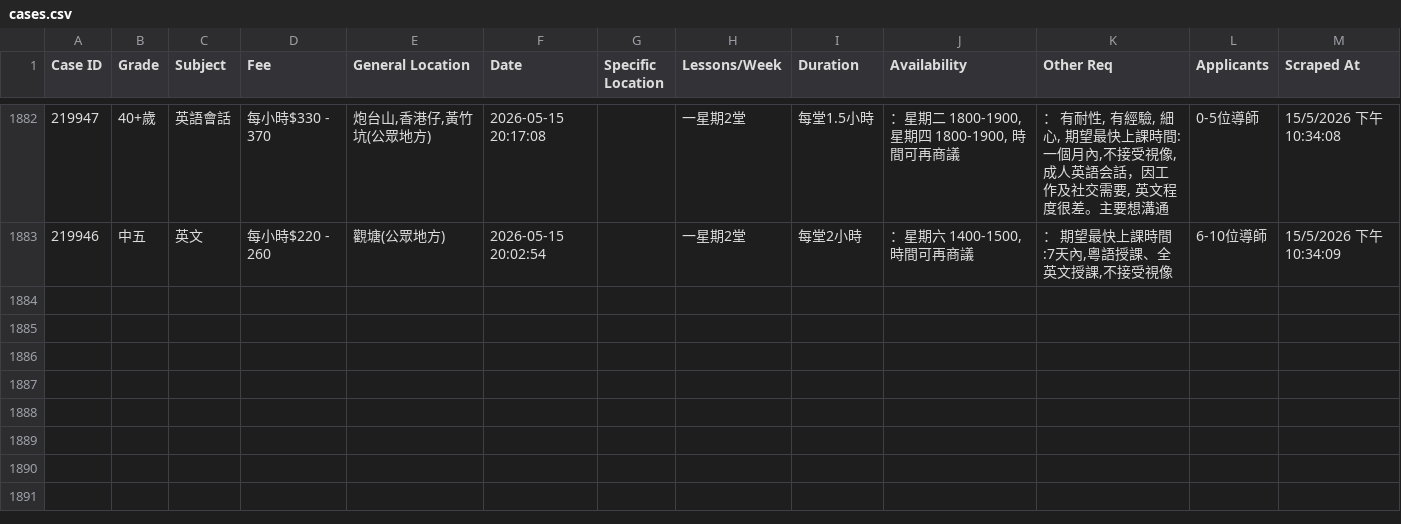
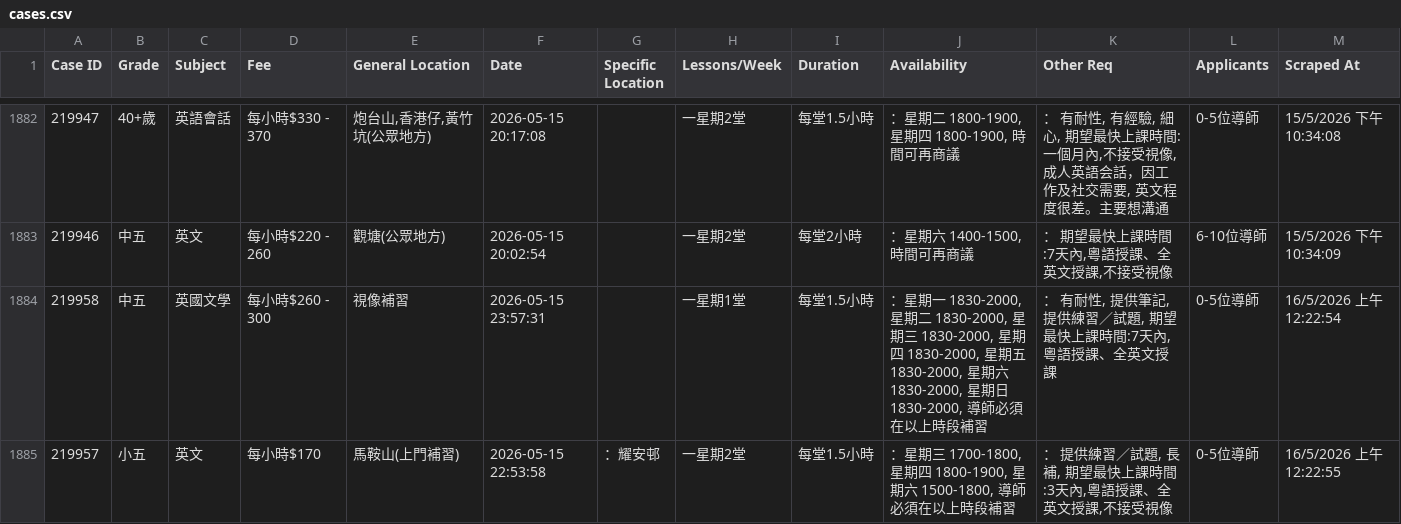
Before and after one commit to leighapollo277-coder/tutorcircle-scraper, a CSV file: cases.csv, drawn as a sheet; only a part is shown, gaps mark what is left out.

Commit message:
Auto-update: New TutorCircle cases [skip ci]

```diff
--- a/cases.csv
+++ b/cases.csv
@@ -1883 +1883,3 @@ Case ID,Grade,Subject,Fee,General Location,Date,Specific Location,Lessons/Week,D
 219946,中五,英文,每小時$220 - 260,觀塘(公眾地方),2026-05-15 20:02:54,,一星期2堂,每堂2小時,"：星期六 1400-1500, 時間可再商議","： 期望最快上課時間:7天內,粵語授課、全英文授課,不接受視像",6-10位導師,15/5/2026 下午10:34:09
+219958,中五,英國文學,每小時$260 - 300,視像補習,2026-05-15 23:57:31,,一星期1堂,每堂1.5小時,"：星期一 1830-2000, 星期二 1830-2000, 星期三 1830-2000, 星期四 1830-2000, 星期五 1830-2000, 星期六 1830-2000, 星期日 1830-2000, 導師必須在以上時段補習","： 有耐性, 提供筆記, 提供練習／試題, 期望最快上課時間:7天內,粵語授課、全英文授課",0-5位導師,16/5/2026 上午12:22:54
+219957,小五,英文,每小時$170,馬鞍山(上門補習),2026-05-15 22:53:58,：耀安邨,一星期2堂,每堂1.5小時,"：星期三 1700-1800, 星期四 1800-1900, 星期六 1500-1800, 導師必須在以上時段補習","： 提供練習／試題, 長補, 期望最快上課時間:3天內,粵語授課、全英文授課,不接受視像",0-5位導師,16/5/2026 上午12:22:55
```
